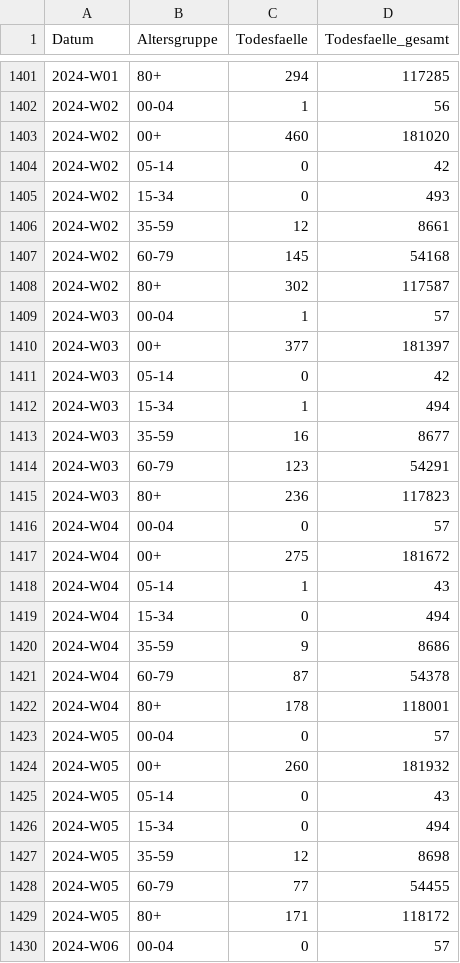
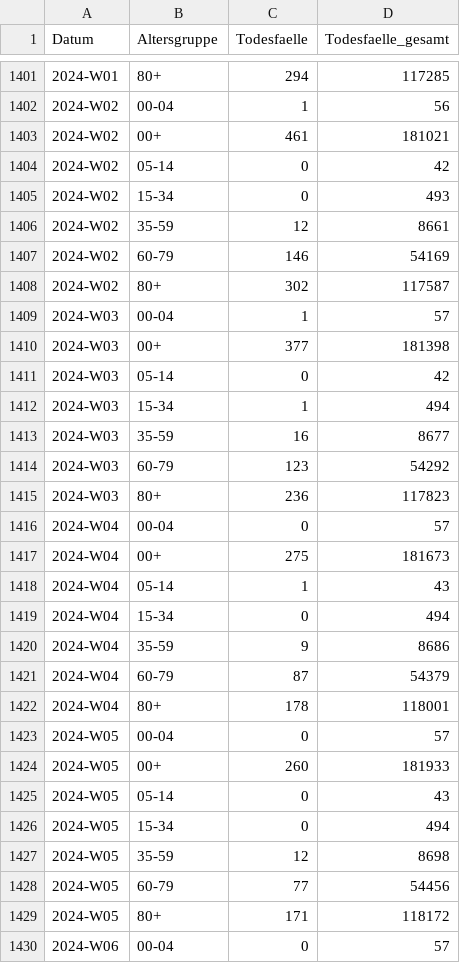
Before and after one commit to robert-koch-institut/COVID-19-Todesfaelle_in_Deutschland, a CSV file: COVID-19-Todesfaelle_Altersgruppen.csv, drawn as a sheet; only a part is shown, gaps mark what is left out; the diff covers the shown part only.

```diff
--- a/COVID-19-Todesfaelle_Altersgruppen.csv
+++ b/COVID-19-Todesfaelle_Altersgruppen.csv
@@ -1402,3 +1402,3 @@ Datum,Altersgruppe,Todesfaelle,Todesfaelle_gesamt
 2024-W02,00-04,1,56
-2024-W02,00+,460,181020
+2024-W02,00+,461,181021
 2024-W02,05-14,0,42
@@ -1406,6 +1406,6 @@ Datum,Altersgruppe,Todesfaelle,Todesfaelle_gesamt
 2024-W02,35-59,12,8661
-2024-W02,60-79,145,54168
+2024-W02,60-79,146,54169
 2024-W02,80+,302,117587
 2024-W03,00-04,1,57
-2024-W03,00+,377,181397
+2024-W03,00+,377,181398
 2024-W03,05-14,0,42
@@ -1413,6 +1413,6 @@ Datum,Altersgruppe,Todesfaelle,Todesfaelle_gesamt
 2024-W03,35-59,16,8677
-2024-W03,60-79,123,54291
+2024-W03,60-79,123,54292
 2024-W03,80+,236,117823
 2024-W04,00-04,0,57
-2024-W04,00+,275,181672
+2024-W04,00+,275,181673
 2024-W04,05-14,1,43
@@ -1420,6 +1420,6 @@ Datum,Altersgruppe,Todesfaelle,Todesfaelle_gesamt
 2024-W04,35-59,9,8686
-2024-W04,60-79,87,54378
+2024-W04,60-79,87,54379
 2024-W04,80+,178,118001
 2024-W05,00-04,0,57
-2024-W05,00+,260,181932
+2024-W05,00+,260,181933
 2024-W05,05-14,0,43
@@ -1427,3 +1427,3 @@ Datum,Altersgruppe,Todesfaelle,Todesfaelle_gesamt
 2024-W05,35-59,12,8698
-2024-W05,60-79,77,54455
+2024-W05,60-79,77,54456
 2024-W05,80+,171,118172
```
Also changed, not shown: 7 added rows and 20 edited cells elsewhere in this file, COVID-19-Todesfaelle_Bundeslaender.csv, COVID-19-Todesfaelle_Deutschland.csv, 7 other files.
